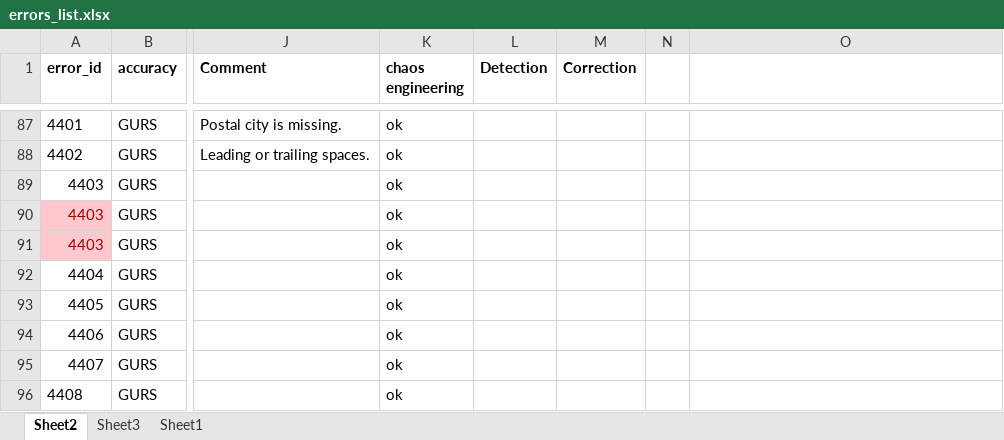
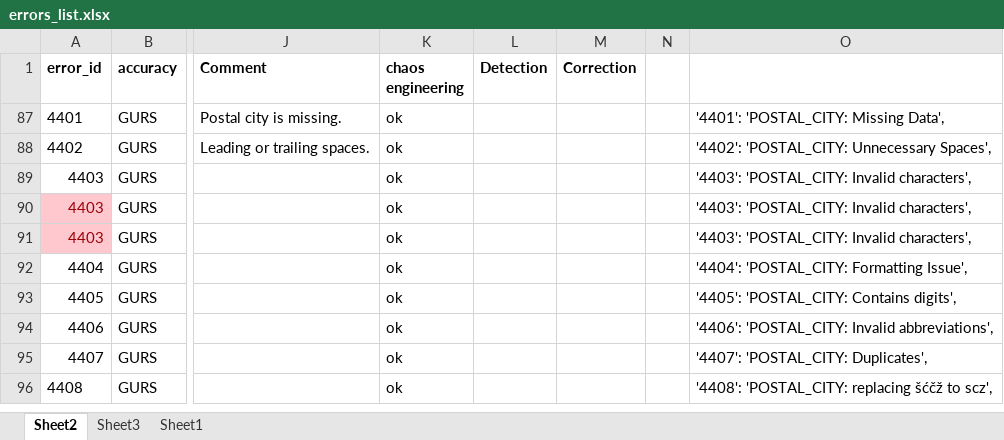
Before and after one commit to Asajt/customer_data_cleanup, an Excel workbook: src/raw_data/errors_list.xlsx, sheet Sheet2, drawn as a sheet; only a part is shown, gaps mark what is left out; values as stored, in another font and other column widths than the file's, no borders; table styles not drawn; the diff covers the shown part only; the diff names each change by its address in the sheet, - before the commit and + after, or states it on an @@ line.

```diff
--- a/src/raw_data/errors_list.xlsx (sheet Sheet2)
+++ b/src/raw_data/errors_list.xlsx (sheet Sheet2)
-O87: (empty)
+O87: '4401': 'POSTAL_CITY: Missing Data',
-O88: (empty)
+O88: '4402': 'POSTAL_CITY: Unnecessary Spaces',
-O89:O91: (empty)
+O89:O91: '4403': 'POSTAL_CITY: Invalid characters',
-O92: (empty)
+O92: '4404': 'POSTAL_CITY: Formatting Issue',
-O93: (empty)
+O93: '4405': 'POSTAL_CITY: Contains digits',
-O94: (empty)
+O94: '4406': 'POSTAL_CITY: Invalid abbreviations',
-O95: (empty)
+O95: '4407': 'POSTAL_CITY: Duplicates',
-O96: (empty)
+O96: '4408': 'POSTAL_CITY: replacing šćčž to scz',
```
Also changed, not shown: 6 removed rows and 79 hidden or unhidden rows elsewhere in this sheet, hidden cells, 5 other files.
